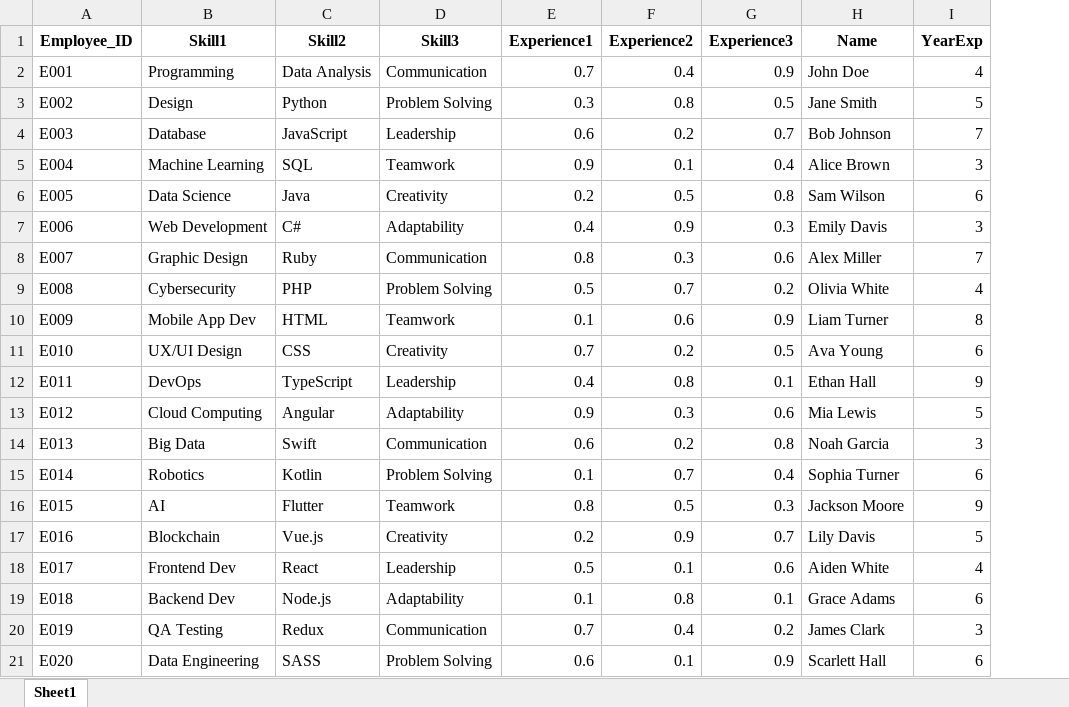
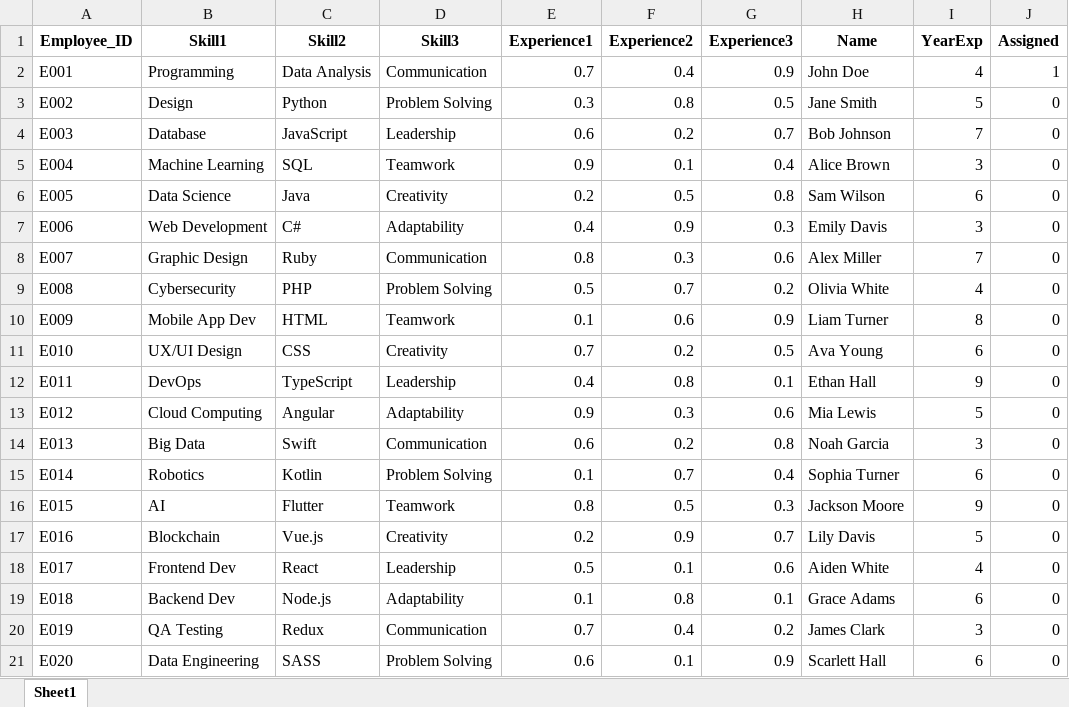
Before and after one commit to SriSathwik1905/Resourcify, an Excel workbook: Backend/employee.xlsx, sheet Sheet1, drawn as a sheet; values as stored, in another font and other column widths than the file's, no borders; the diff names each change by its address in the sheet, - before the commit and + after, or states it on an @@ line.

```diff
--- a/Backend/employee.xlsx (sheet Sheet1)
+++ b/Backend/employee.xlsx (sheet Sheet1)
+column J (Assigned), rows 2-21: 1 | 0 | 0 | 0 | 0 | 0 | 0 | 0 | 0 | 0 | 0 | 0 | 0 | 0 | 0 | 0 | 0 | 0 | 0 | 0
```
Also changed, not shown: Backend/Task.xlsx, 6 other files.
